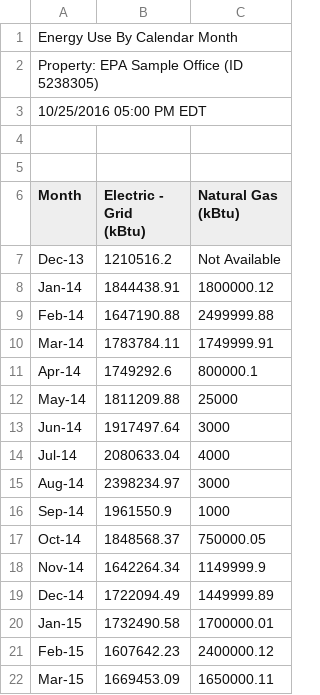
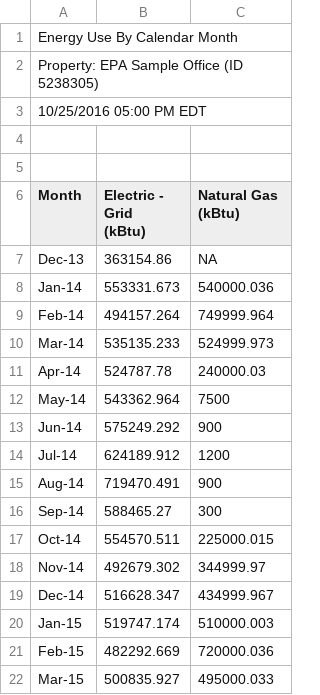
Before and after one commit to annajmorton/greenapp.dev, a CSV file: storage/default/data_Office_default.csv, drawn as a sheet; only a part is shown; the diff covers the shown part only.

```diff
--- a/storage/default/data_Office_default.csv
+++ b/storage/default/data_Office_default.csv
@@ -8,17 +8,17 @@ Month,"Electric - Grid
 (kBtu)"
-Dec-13,1210516.2,Not Available
-Jan-14,1844438.91,1800000.12
-Feb-14,1647190.88,2499999.88
-Mar-14,1783784.11,1749999.91
-Apr-14,1749292.6,800000.1
-May-14,1811209.88,25000
-Jun-14,1917497.64,3000
-Jul-14,2080633.04,4000
-Aug-14,2398234.97,3000
-Sep-14,1961550.9,1000
-Oct-14,1848568.37,750000.05
-Nov-14,1642264.34,1149999.9
-Dec-14,1722094.49,1449999.89
-Jan-15,1732490.58,1700000.01
-Feb-15,1607642.23,2400000.12
-Mar-15,1669453.09,1650000.11
+Dec-13,363154.86,NA
+Jan-14,553331.673,540000.036
+Feb-14,494157.264,749999.964
+Mar-14,535135.233,524999.973
+Apr-14,524787.78,240000.03
+May-14,543362.964,7500
+Jun-14,575249.292,900
+Jul-14,624189.912,1200
+Aug-14,719470.491,900
+Sep-14,588465.27,300
+Oct-14,554570.511,225000.015
+Nov-14,492679.302,344999.97
+Dec-14,516628.347,434999.967
+Jan-15,519747.174,510000.003
+Feb-15,482292.669,720000.036
+Mar-15,500835.927,495000.033
```
Also changed, not shown: 20 edited cells elsewhere in this file, 5 other files.
